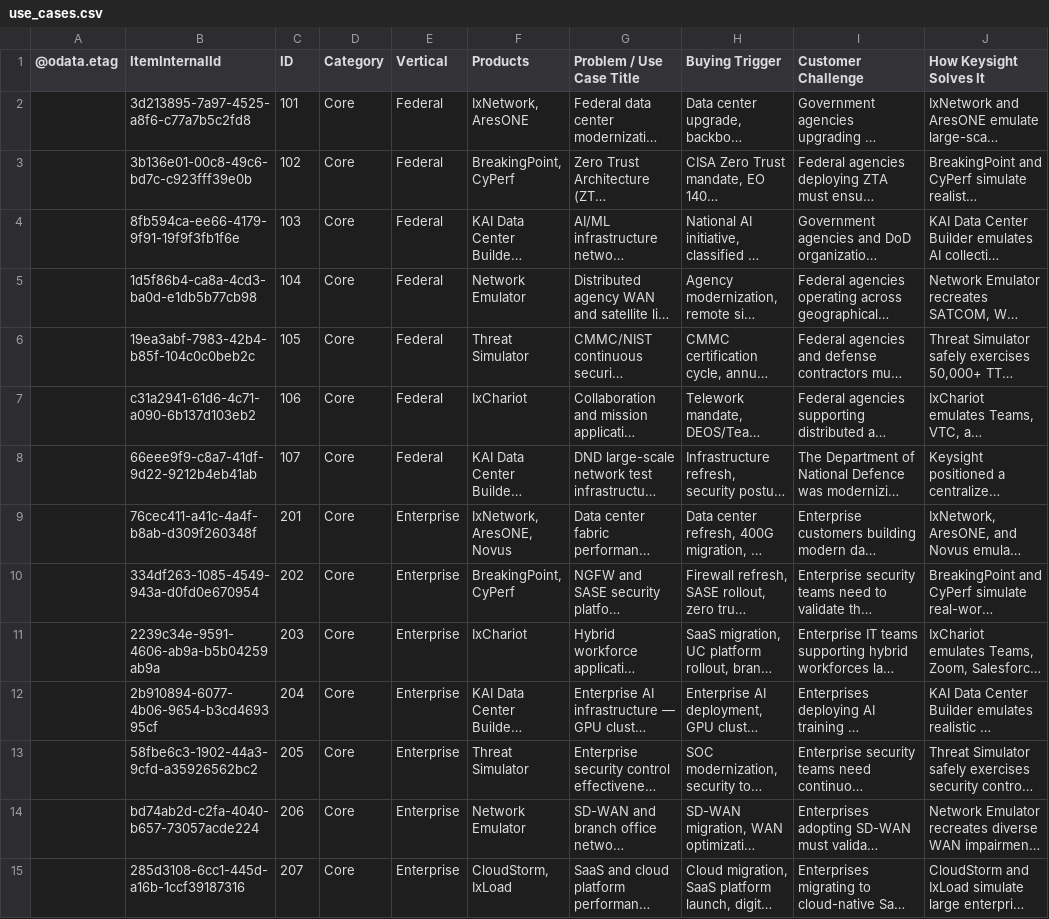
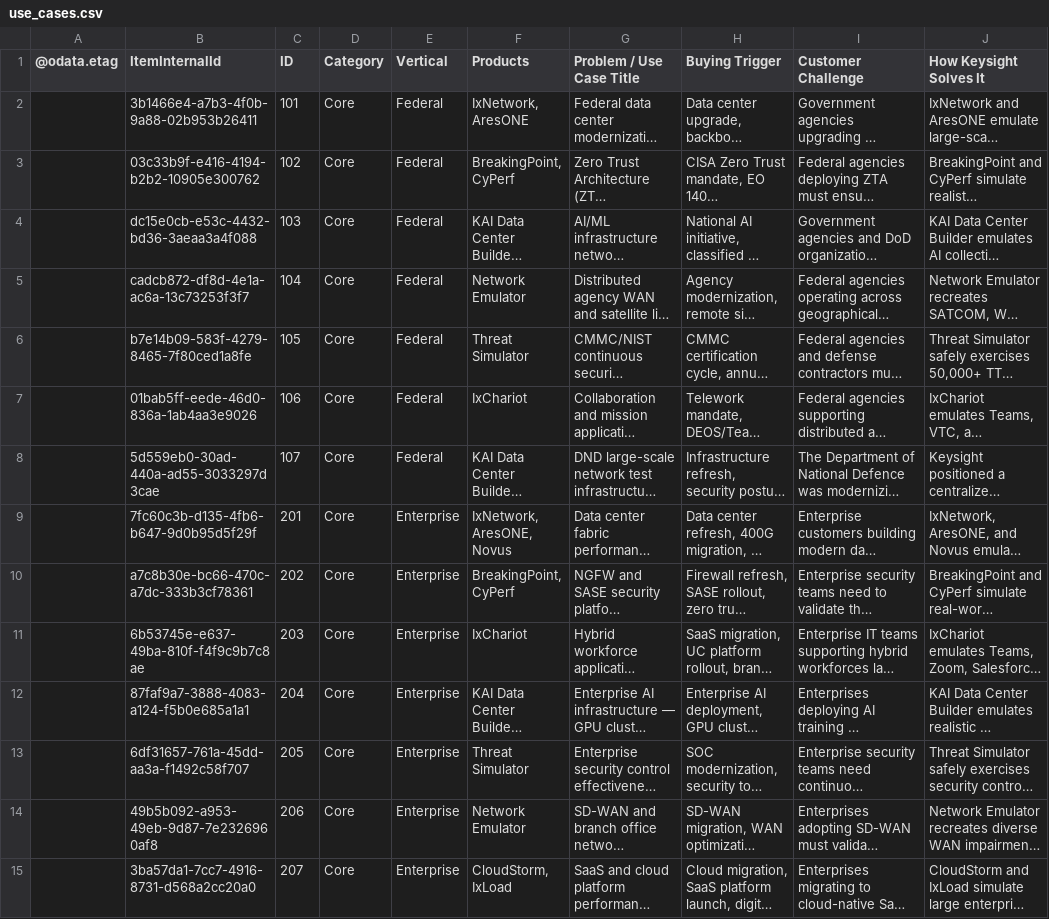
Before and after one commit to sksrinivasan27/keysight-nts-hub-pipeline, a CSV file: data/use_cases.csv, drawn as a sheet; only a part is shown; long unchanged cells end in …; the diff covers the shown part only; the diff names each change by its address in the sheet, - before the commit and + after, or states it on an @@ line.

Commit message:
Auto-update: Excel sync

```diff
--- a/data/use_cases.csv
+++ b/data/use_cases.csv
-B2 (ItemInternalId): 3d213895-7a97-4525-a8f6-c77a7b5c2fd8
+B2 (ItemInternalId): 3b1466e4-a7b3-4f0b-9a88-02b953b26411
-B3 (ItemInternalId): 3b136e01-00c8-49c6-bd7c-c923fff39e0b
+B3 (ItemInternalId): 03c33b9f-e416-4194-b2b2-10905e300762
-B4 (ItemInternalId): 8fb594ca-ee66-4179-9f91-19f9f3fb1f6e
+B4 (ItemInternalId): dc15e0cb-e53c-4432-bd36-3aeaa3a4f088
-B5 (ItemInternalId): 1d5f86b4-ca8a-4cd3-ba0d-e1db5b77cb98
+B5 (ItemInternalId): cadcb872-df8d-4e1a-ac6a-13c73253f3f7
-B6 (ItemInternalId): 19ea3abf-7983-42b4-b85f-104c0c0beb2c
+B6 (ItemInternalId): b7e14b09-583f-4279-8465-7f80ced1a8fe
-B7 (ItemInternalId): c31a2941-61d6-4c71-a090-6b137d103eb2
+B7 (ItemInternalId): 01bab5ff-eede-46d0-836a-1ab4aa3e9026
-B8 (ItemInternalId): 66eee9f9-c8a7-41df-9d22-9212b4eb41ab
+B8 (ItemInternalId): 5d559eb0-30ad-440a-ad55-3033297d3cae
-B9 (ItemInternalId): 76cec411-a41c-4a4f-b8ab-d309f260348f
+B9 (ItemInternalId): 7fc60c3b-d135-4fb6-b647-9d0b95d5f29f
-B10 (ItemInternalId): 334df263-1085-4549-943a-d0fd0e670954
+B10 (ItemInternalId): a7c8b30e-bc66-470c-a7dc-333b3cf78361
-B11 (ItemInternalId): 2239c34e-9591-4606-ab9a-b5b04259ab9a
+B11 (ItemInternalId): 6b53745e-e637-49ba-810f-f4f9c9b7c8ae
-B12 (ItemInternalId): 2b910894-6077-4b06-9654-b3cd469395cf
+B12 (ItemInternalId): 87faf9a7-3888-4083-a124-f5b0e685a1a1
-B13 (ItemInternalId): 58fbe6c3-1902-44a3-9cfd-a35926562bc2
+B13 (ItemInternalId): 6df31657-761a-45dd-aa3a-f1492c58f707
-B14 (ItemInternalId): bd74ab2d-c2fa-4040-b657-73057acde224
+B14 (ItemInternalId): 49b5b092-a953-49eb-9d87-7e2326960af8
-B15 (ItemInternalId): 285d3108-6cc1-445d-a16b-1ccf39187316
+B15 (ItemInternalId): 3ba57da1-7cc7-4916-8731-d568a2cc20a0
```
Also changed, not shown: 52 edited cells elsewhere in this file.
